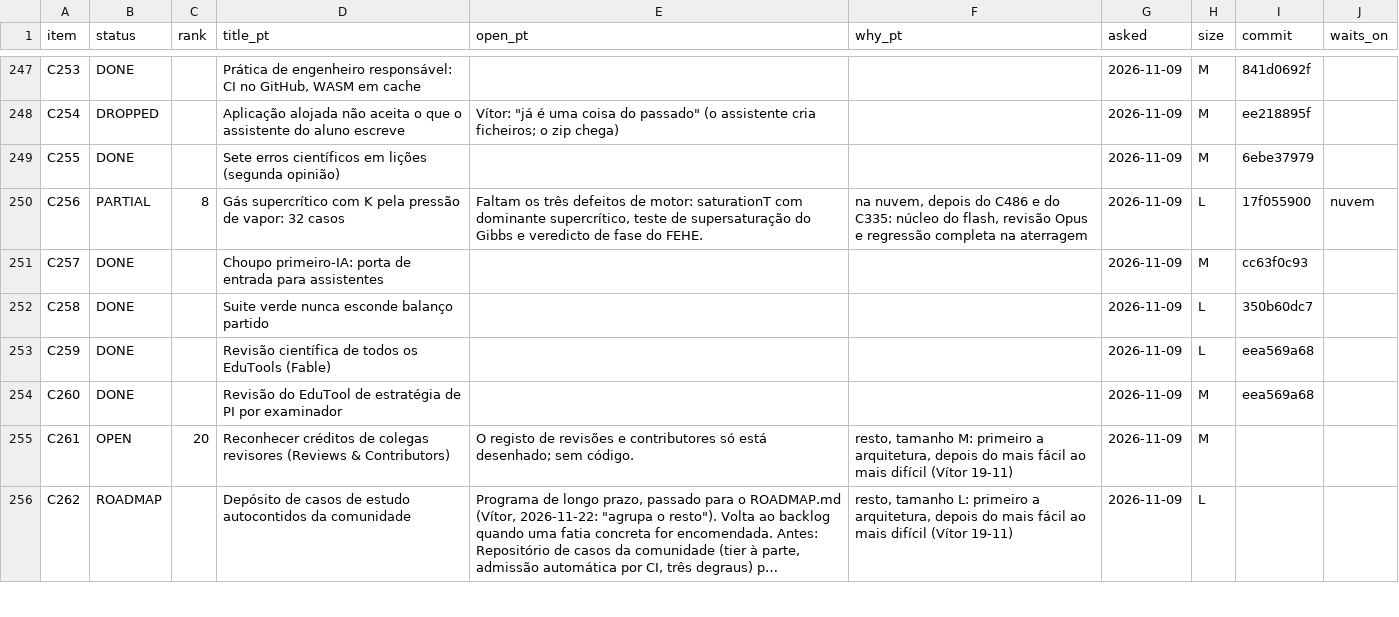
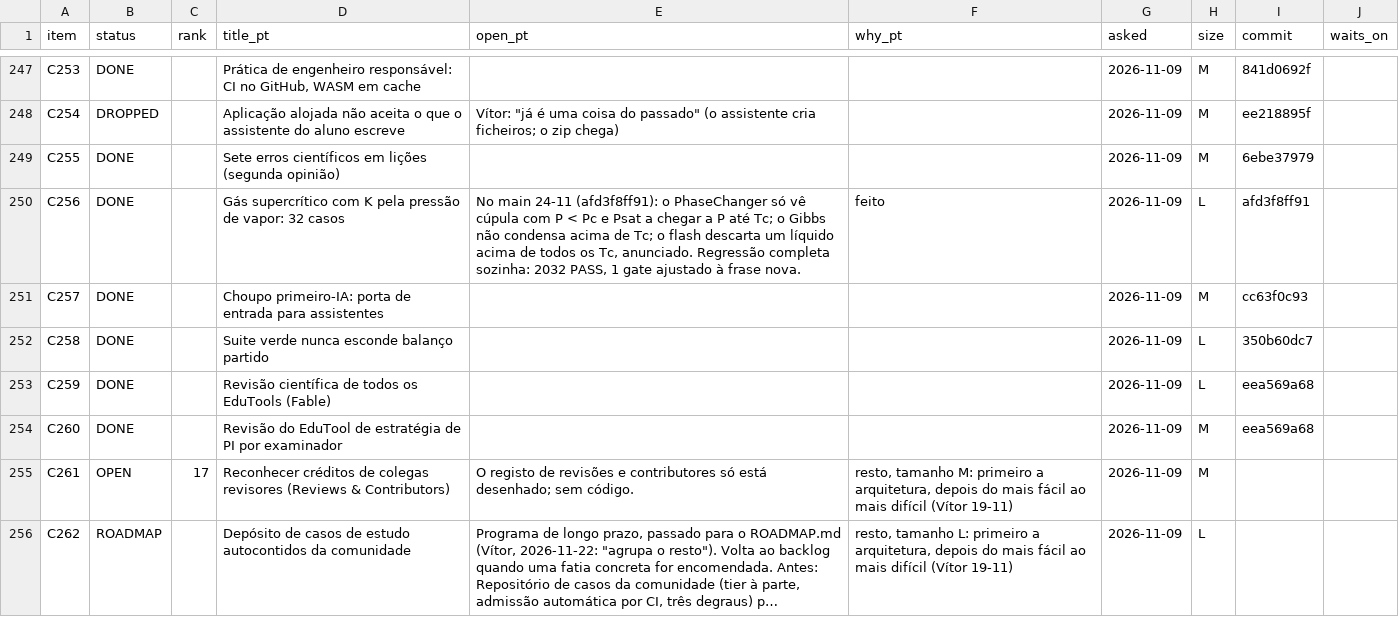
Before and after one commit to choupo-admin/choupo, a TSV file: BACKLOG.tsv, drawn as a sheet; only a part is shown, gaps mark what is left out; long unchanged cells end in …; the diff covers the shown part only; the diff names each change by its address in the sheet, - before the commit and + after, or states it on an @@ line.

Commit message:
Backlog: C256, C335, C200 done (afd3f8ff91); C490 opened; last full sweep 11-24
Signed-off-by: Vítor Geraldes <talentgroundlda@gmail.com>

```diff
--- a/BACKLOG.tsv
+++ b/BACKLOG.tsv
-B250 (status): PARTIAL
+B250 (status): DONE
-C250 (rank): 8
+C250 (rank): (empty)
-E250 (open_pt): Faltam os três defeitos de motor: saturationT com dominante supercrítico, teste de supersaturação do Gibbs e veredicto de fase do FEHE.
+E250 (open_pt): No main 24-11 (afd3f8ff91): o PhaseChanger só vê cúpula com P < Pc e Psat a chegar a P até Tc; o Gibbs não condensa acima de Tc; o flash descarta um líquido acima de todos os Tc, anunciado. Regressão completa sozinha: 2032 PASS, 1 gate ajustado à frase nova.
-F250 (why_pt): na nuvem, depois do C486 e do C335: núcleo do flash, revisão Opus e regressão completa na aterragem
+F250 (why_pt): feito
-I250 (commit): 17f055900
+I250 (commit): afd3f8ff91
-J250 (waits_on): nuvem
+J250 (waits_on): (empty)
-C255 (rank): 20
+C255 (rank): 17
```
Also changed, not shown: 1 added row and 63 edited cells elsewhere in this file, 2 other files.
